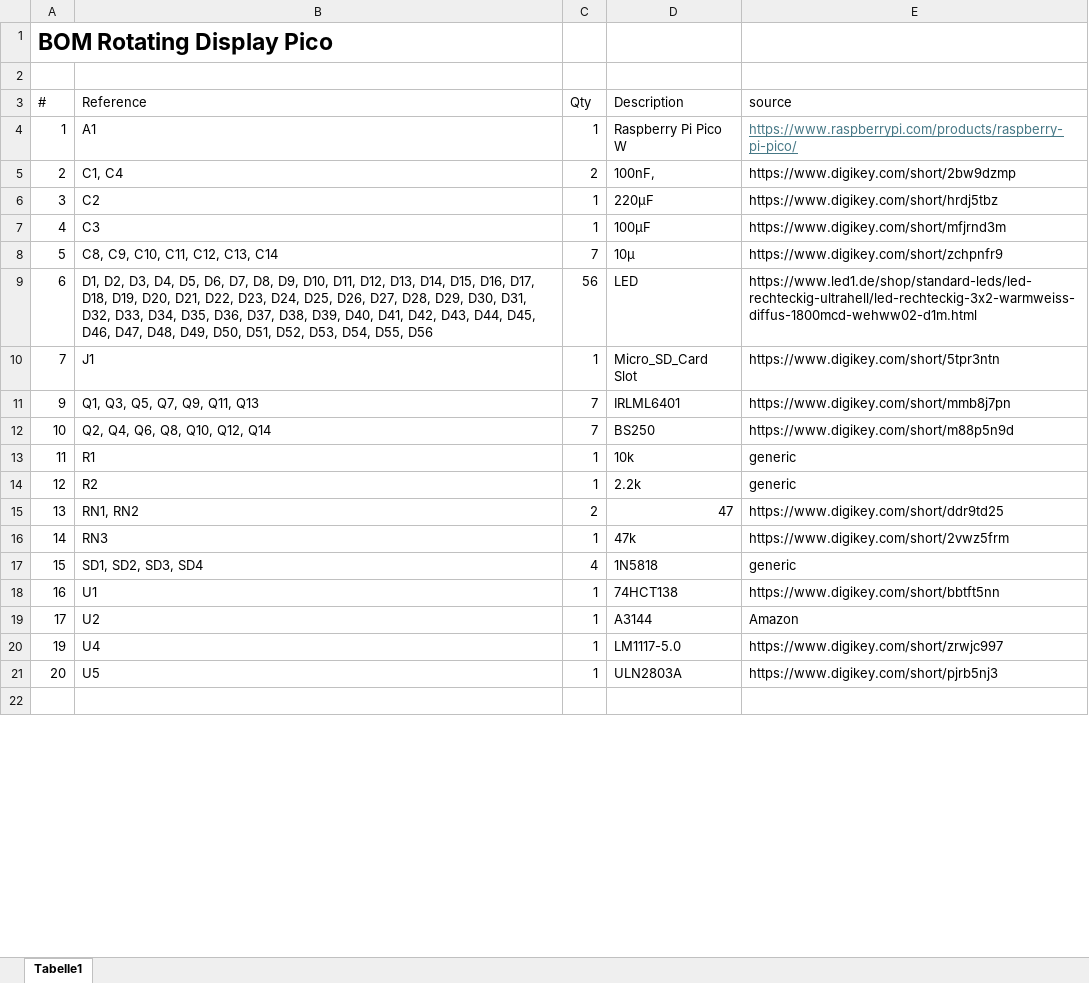
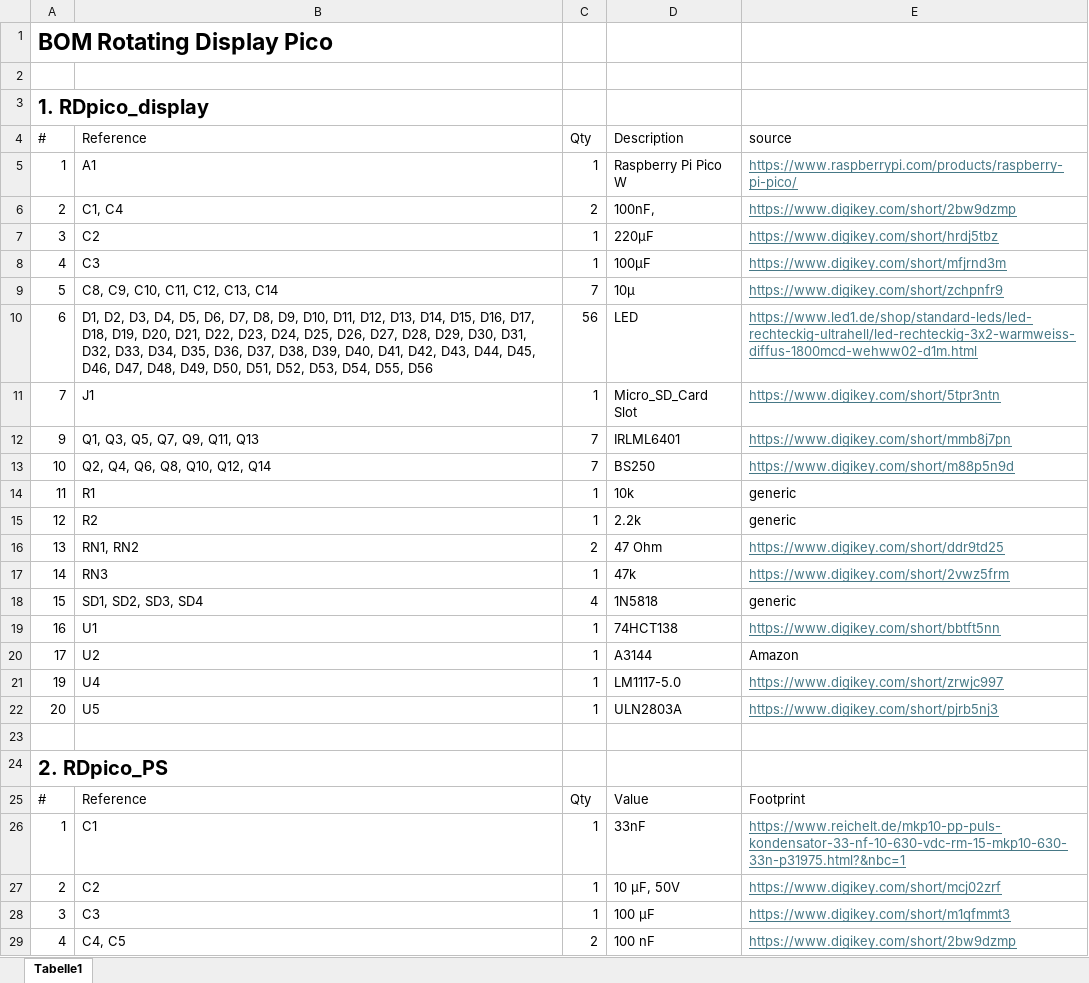
Before and after one commit to lhm0/rotating_display_pico, an Excel workbook: BOM.xlsx, sheet Tabelle1, drawn as a sheet; only a part is shown; values as stored, in another font and other column widths than the file's, no borders; addresses are those after the commit; the diff covers the shown part only; the diff names each change by its address in the sheet, - before the commit and + after, or states it on an @@ line.

```diff
--- a/BOM.xlsx (sheet Tabelle1)
+++ b/BOM.xlsx (sheet Tabelle1)
+row 3: 1. RDpico_display
@@ E6:E13 underline: off → on, text colour: black → #467886 @@
-D16 (Description): 47
+D16 (Description): 47 Ohm
@@ E16:E17 underline: off → on, text colour: black → #467886 @@
@@ E19 underline: off → on, text colour: black → #467886 @@
@@ E21:E22 underline: off → on, text colour: black → #467886 @@
+row 24: 2. RDpico_PS
+row 25: # | Reference | Qty | Value | Footprint
+row 26: 1 | C1 | 1 | 33nF | https://www.reichelt.de/mkp10-pp-puls-kondensator-33-nf-10-630-vdc-rm-15-mkp10-630-33n-p31975.html?&nbc=1
+row 27: 2 | C2 | 1 | 10 µF, 50V | https://www.digikey.com/short/mcj02zrf
+row 28: 3 | C3 | 1 | 100 µF | https://www.digikey.com/short/m1qfmmt3
+row 29: 4 | C4, C5 | 2 | 100 nF | https://www.digikey.com/short/2bw9dzmp
```
Also changed, not shown: 25 added rows and 3 edited cells elsewhere in this sheet, 17 other files.
